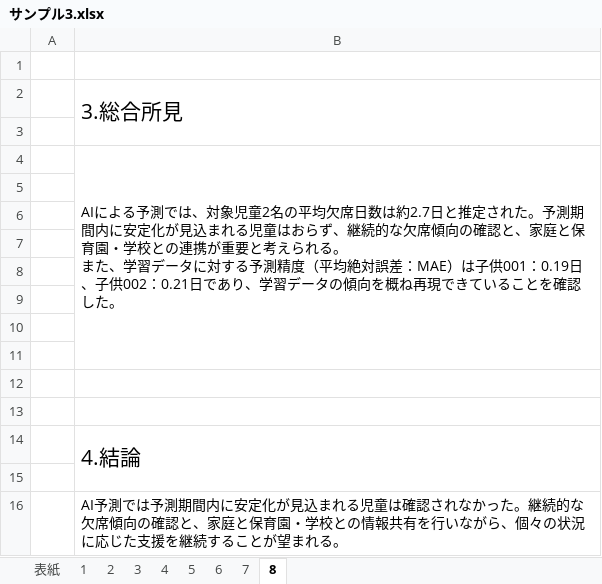
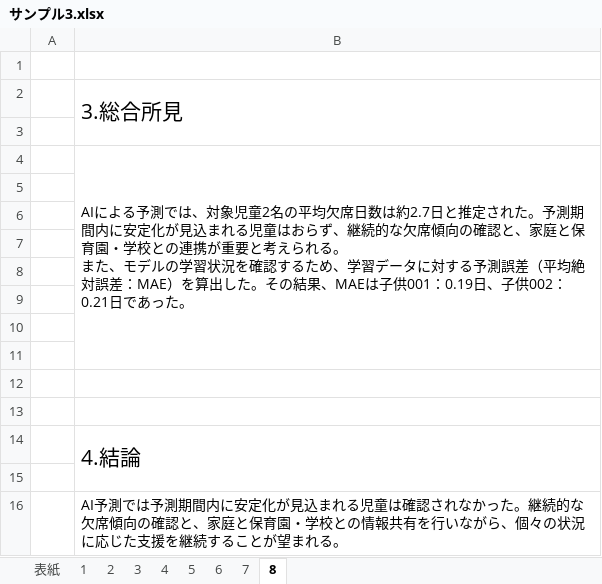
Before and after one commit to nanati915-cloud/absence-prediction, an Excel workbook: output/reports/サンプル/サンプル3.xlsx, sheet 8, drawn as a sheet; values as stored, in another font and other column widths than the file's, no borders; the diff names each change by its address in the sheet, - before the commit and + after, or states it on an @@ line.

```diff
--- a/output/reports/サンプル/サンプル3.xlsx (sheet 8)
+++ b/output/reports/サンプル/サンプル3.xlsx (sheet 8)
-B4: …また、学習データに対する予測精度（平均絶対誤差：MAE）は子供001：0.19日、子供002：0.21日であり、学習データの傾向を概ね再現できていることを確認した。
+B4: …また、モデルの学習状況を確認するため、学習データに対する予測誤差（平均絶対誤差：MAE）を算出した。その結果、MAEは子供001：0.19日、子供002：0.21日であった。
```
Also changed, not shown: output/reports/20260709_欠席分析報告書.xlsx, output/reports/サンプル/サンプル1.xlsx, 2 other files.
